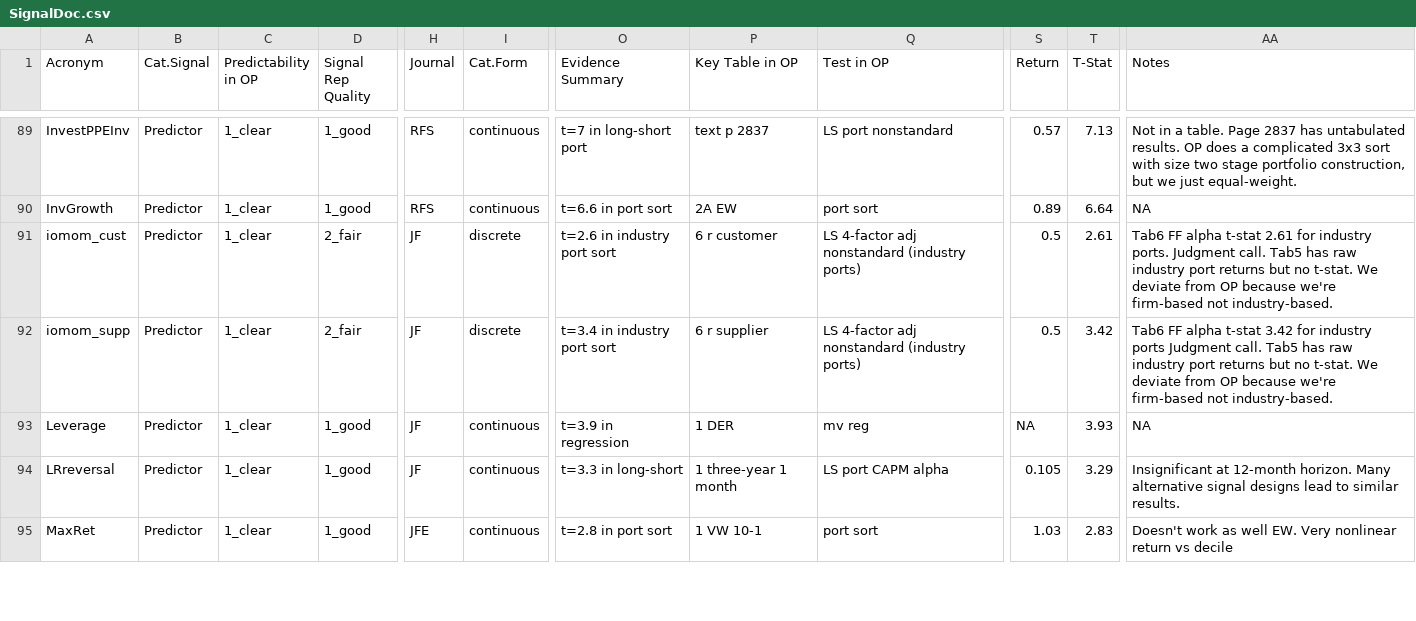
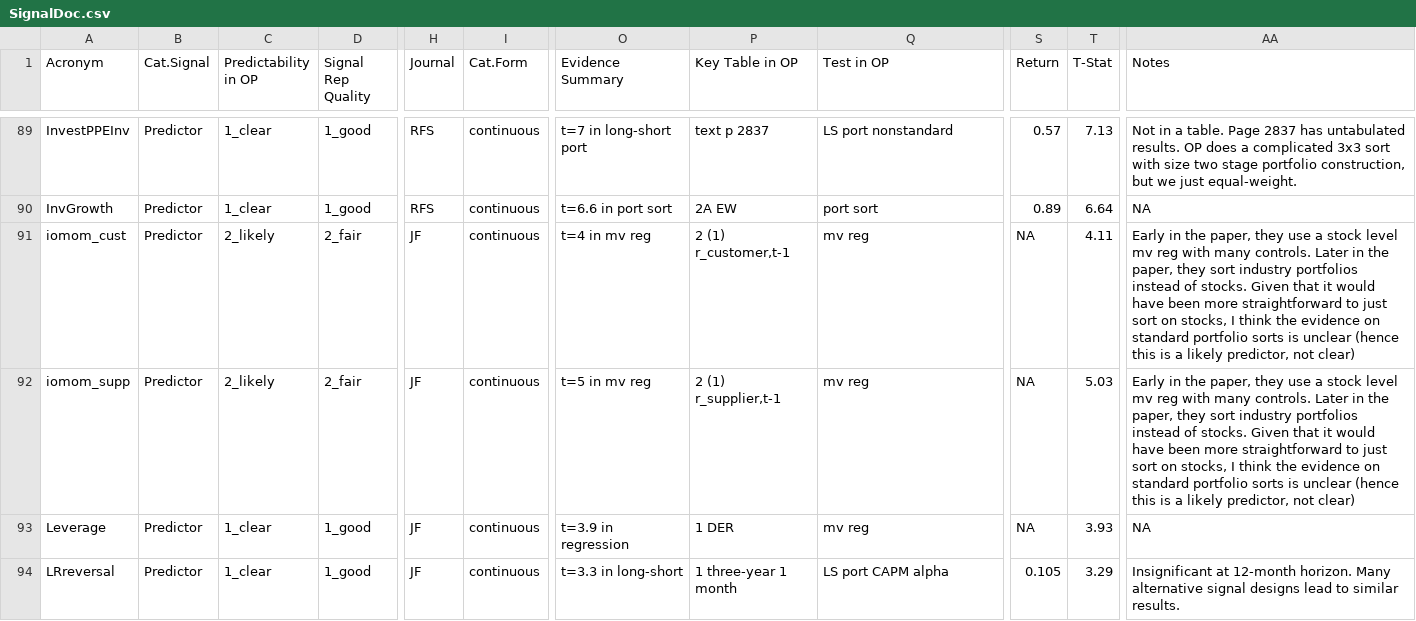
Before and after one commit to OpenSourceAP/CrossSection, a CSV file: SignalDoc.csv, drawn as a sheet; only a part is shown, gaps mark what is left out; the shorter side is filled out with more unchanged rows; the diff names each change by its address in the sheet, - before the commit and + after, or states it on an @@ line.

```diff
--- a/SignalDoc.csv
+++ b/SignalDoc.csv
-C91:C92 (Predictability in OP): 1_clear
+C91:C92 (Predictability in OP): 2_likely
-I91:I92 (Cat.Form): discrete
+I91:I92 (Cat.Form): continuous
-O91 (Evidence Summary): t=2.6 in industry port sort
+O91 (Evidence Summary): t=4 in mv reg
-P91 (Key Table in OP): 6 r customer
+P91 (Key Table in OP): 2 (1) r_customer,t-1
-Q91:Q92 (Test in OP): LS 4-factor adj nonstandard (industry ports)
+Q91:Q92 (Test in OP): mv reg
-S91:S92 (Return): 0.5
+S91:S92 (Return): NA
-T91 (T-Stat): 2.61
+T91 (T-Stat): 4.11
-AA91 (Notes): Tab6 FF alpha t-stat 2.61 for industry ports. Judgment call. Tab5 has raw industry port returns but no t-stat. We deviate from OP because we're firm-based not industry-based.
+AA91 (Notes): Early in the paper, they use a stock level mv reg with many controls. Later in the paper, they sort industry portfolios instead of stocks. Given that it would have been more straightforward to just sort on stocks, I think the evidence on standard portfolio sorts is unclear (hence this is a likely predictor, not clear)
-O92 (Evidence Summary): t=3.4 in industry port sort
+O92 (Evidence Summary): t=5 in mv reg
-P92 (Key Table in OP): 6 r supplier
+P92 (Key Table in OP): 2 (1) r_supplier,t-1
-T92 (T-Stat): 3.42
+T92 (T-Stat): 5.03
-AA92 (Notes): Tab6 FF alpha t-stat 3.42 for industry ports Judgment call. Tab5 has raw industry port returns but no t-stat. We deviate from OP because we're firm-based not industry-based.
+AA92 (Notes): Early in the paper, they use a stock level mv reg with many controls. Later in the paper, they sort industry portfolios instead of stocks. Given that it would have been more straightforward to just sort on stocks, I think the evidence on standard portfolio sorts is unclear (hence this is a likely predictor, not clear)
```
Also changed, not shown: 4 other files.
